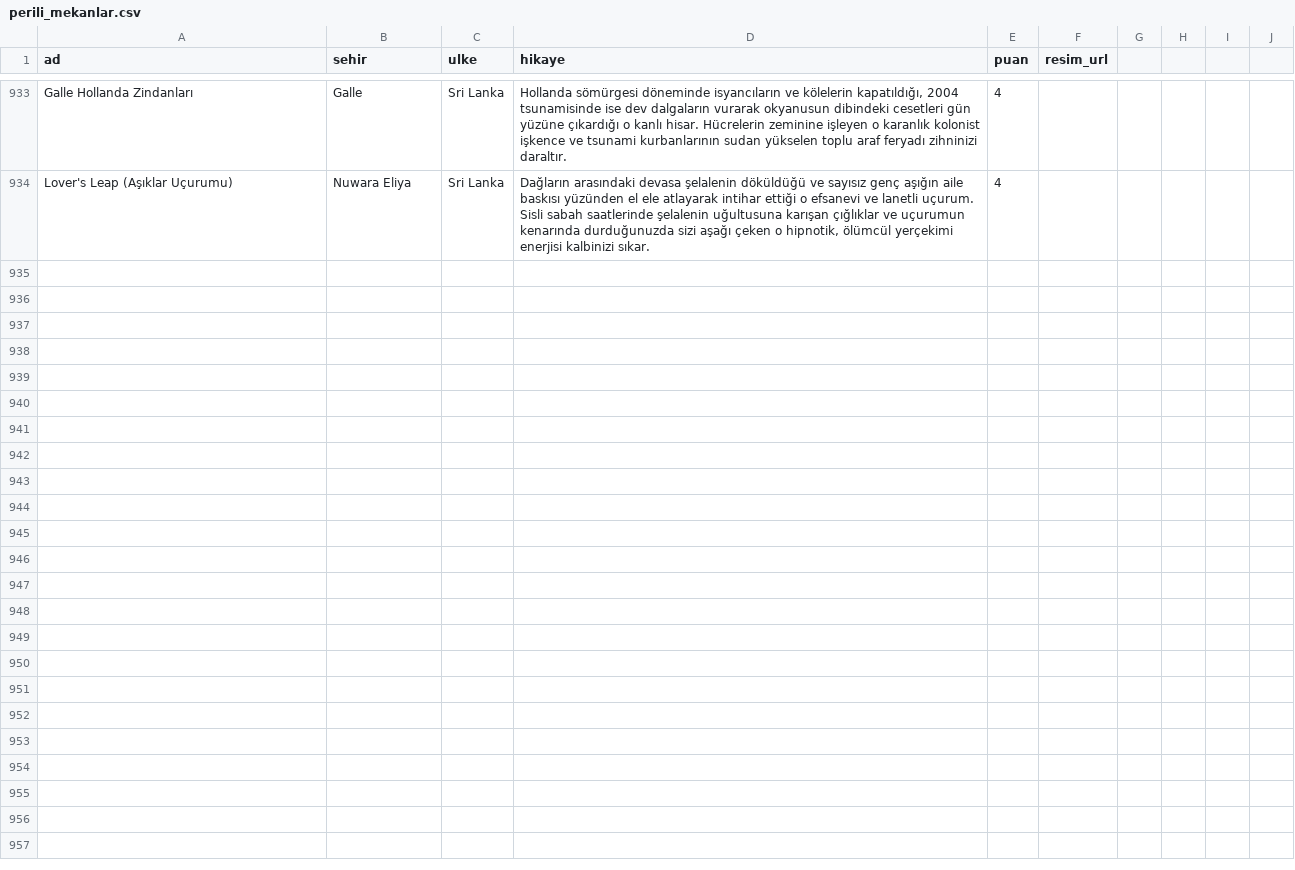
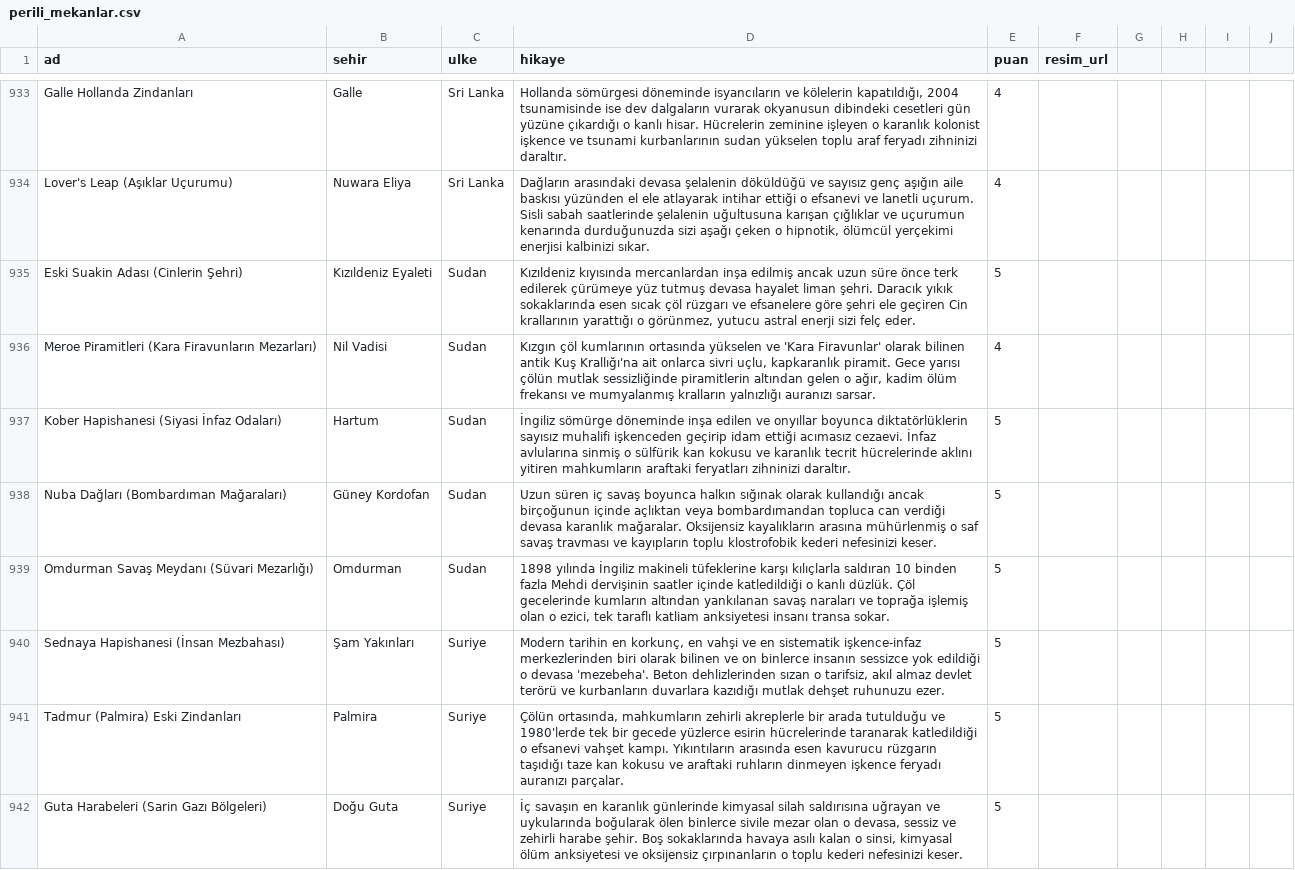
Before and after one commit to Tabirly/lanetli-yerler, a CSV file: perili_mekanlar.csv, drawn as a sheet; only a part is shown, gaps mark what is left out; the diff covers the shown part only.

Commit message:
Add 5 Sudan, 5 Syria, 5 Tanzania locations

```diff
--- a/perili_mekanlar.csv
+++ b/perili_mekanlar.csv
@@ -934 +934,9 @@ Galle Hollanda Zindanları,Galle,Sri Lanka,"Hollanda sömürgesi döneminde isya
 Lover's Leap (Aşıklar Uçurumu),Nuwara Eliya,Sri Lanka,"Dağların arasındaki devasa şelalenin döküldüğü ve sayısız genç aşığın aile baskısı yüzünden el ele atlayarak intihar ettiği o efsanevi ve lanetli uçurum. Sisli sabah saatlerinde şelalenin uğultusuna karışan çığlıklar ve uçurumun kenarında durduğunuzda sizi aşağı çeken o hipnotik, ölümcül yerçekimi enerjisi kalbinizi sıkar.",4,
+Eski Suakin Adası (Cinlerin Şehri),Kızıldeniz Eyaleti,Sudan,"Kızıldeniz kıyısında mercanlardan inşa edilmiş ancak uzun süre önce terk edilerek çürümeye yüz tutmuş devasa hayalet liman şehri. Daracık yıkık sokaklarında esen sıcak çöl rüzgarı ve efsanelere göre şehri ele geçiren Cin krallarının yarattığı o görünmez, yutucu astral enerji sizi felç eder.",5,
+Meroe Piramitleri (Kara Firavunların Mezarları),Nil Vadisi,Sudan,"Kızgın çöl kumlarının ortasında yükselen ve 'Kara Firavunlar' olarak bilinen antik Kuş Krallığı'na ait onlarca sivri uçlu, kapkaranlık piramit. Gece yarısı çölün mutlak sessizliğinde piramitlerin altından gelen o ağır, kadim ölüm frekansı ve mumyalanmış kralların yalnızlığı auranızı sarsar.",4,
+Kober Hapishanesi (Siyasi İnfaz Odaları),Hartum,Sudan,İngiliz sömürge döneminde inşa edilen ve onyıllar boyunca diktatörlüklerin sayısız muhalifi işkenceden geçirip idam ettiği acımasız cezaevi. İnfaz avlularına sinmiş o sülfürik kan kokusu ve karanlık tecrit hücrelerinde aklını yitiren mahkumların araftaki feryatları zihninizi daraltır.,5,
+Nuba Dağları (Bombardıman Mağaraları),Güney Kordofan,Sudan,Uzun süren iç savaş boyunca halkın sığınak olarak kullandığı ancak birçoğunun içinde açlıktan veya bombardımandan topluca can verdiği devasa karanlık mağaralar. Oksijensiz kayalıkların arasına mühürlenmiş o saf savaş travması ve kayıpların toplu klostrofobik kederi nefesinizi keser.,5,
+Omdurman Savaş Meydanı (Süvari Mezarlığı),Omdurman,Sudan,"1898 yılında İngiliz makineli tüfeklerine karşı kılıçlarla saldıran 10 binden fazla Mehdi dervişinin saatler içinde katledildiği o kanlı düzlük. Çöl gecelerinde kumların altından yankılanan savaş naraları ve toprağa işlemiş olan o ezici, tek taraflı katliam anksiyetesi insanı transa sokar.",5,
+Sednaya Hapishanesi (İnsan Mezbahası),Şam Yakınları,Suriye,"Modern tarihin en korkunç, en vahşi ve en sistematik işkence-infaz merkezlerinden biri olarak bilinen ve on binlerce insanın sessizce yok edildiği o devasa 'mezebeha'. Beton dehlizlerinden sızan o tarifsiz, akıl almaz devlet terörü ve kurbanların duvarlara kazıdığı mutlak dehşet ruhunuzu ezer.",5,
+Tadmur (Palmira) Eski Zindanları,Palmira,Suriye,"Çölün ortasında, mahkumların zehirli akreplerle bir arada tutulduğu ve 1980'lerde tek bir gecede yüzlerce esirin hücrelerinde taranarak katledildiği o efsanevi vahşet kampı. Yıkıntıların arasında esen kavurucu rüzgarın taşıdığı taze kan kokusu ve araftaki ruhların dinmeyen işkence feryadı auranızı parçalar.",5,
+Guta Harabeleri (Sarin Gazı Bölgeleri),Doğu Guta,Suriye,"İç savaşın en karanlık günlerinde kimyasal silah saldırısına uğrayan ve uykularında boğularak ölen binlerce sivile mezar olan o devasa, sessiz ve zehirli harabe şehir. Boş sokaklarında havaya asılı kalan o sinsi, kimyasal ölüm anksiyetesi ve oksijensiz çırpınanların o toplu kederi nefesinizi keser.",5,
```
Also changed, not shown: 7 added rows elsewhere in this file, 1 other file.
